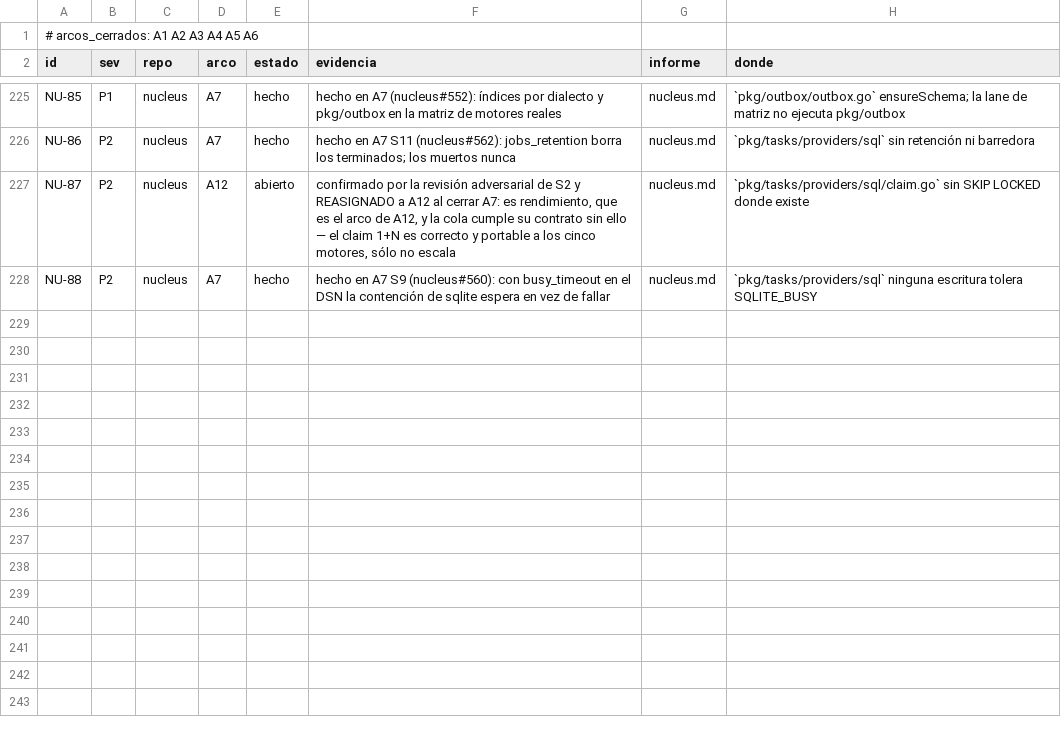
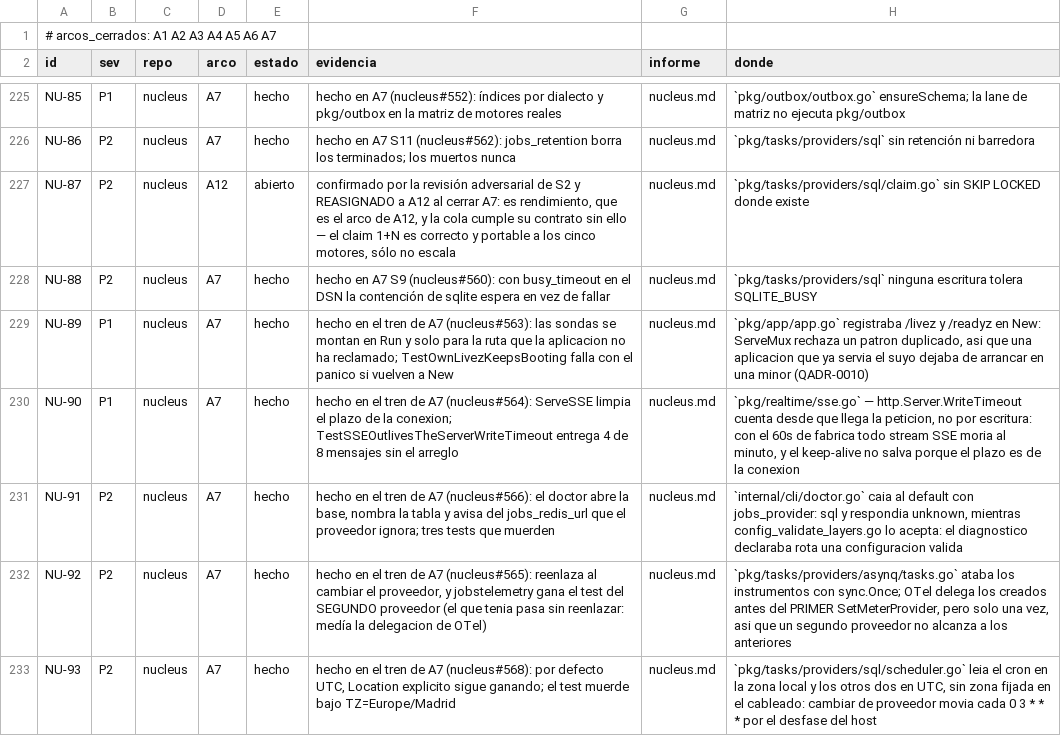
Before and after one commit to jcsvwinston/quantum, a CSV file: docs/auditoria/madurez-2026-09-03/registro.csv, drawn as a sheet; only a part is shown, gaps mark what is left out; the diff covers the shown part only.

```diff
--- a/docs/auditoria/madurez-2026-09-03/registro.csv
+++ b/docs/auditoria/madurez-2026-09-03/registro.csv
@@ -1,2 +1,2 @@
-# arcos_cerrados: A1 A2 A3 A4 A5 A6
+# arcos_cerrados: A1 A2 A3 A4 A5 A6 A7
 id,sev,repo,arco,estado,evidencia,informe,donde
@@ -228,0 +229,5 @@ NU-88,P2,nucleus,A7,hecho,"hecho en A7 S9 (nucleus#560): con busy_timeout en el
+NU-89,P1,nucleus,A7,hecho,hecho en el tren de A7 (nucleus#563): las sondas se montan en Run y solo para la ruta que la aplicacion no ha reclamado; TestOwnLivezKeepsBooting falla con el panico si vuelven a New,nucleus.md,"`pkg/app/app.go` registraba /livez y /readyz en New: ServeMux rechaza un patron duplicado, asi que una aplicacion que ya servia el suyo dejaba de arrancar en una minor (QADR-0010)"
+NU-90,P1,nucleus,A7,hecho,hecho en el tren de A7 (nucleus#564): ServeSSE limpia el plazo de la conexion; TestSSEOutlivesTheServerWriteTimeout entrega 4 de 8 mensajes sin el arreglo,nucleus.md,"`pkg/realtime/sse.go` — http.Server.WriteTimeout cuenta desde que llega la peticion, no por escritura: con el 60s de fabrica todo stream SSE moria al minuto, y el keep-alive no salva porque el plazo es de la conexion"
+NU-91,P2,nucleus,A7,hecho,"hecho en el tren de A7 (nucleus#566): el doctor abre la base, nombra la tabla y avisa del jobs_redis_url que el proveedor ignora; tres tests que muerden",nucleus.md,"`internal/cli/doctor.go` caia al default con jobs_provider: sql y respondia unknown, mientras config_validate_layers.go lo acepta: el diagnostico declaraba rota una configuracion valida"
+NU-92,P2,nucleus,A7,hecho,"hecho en el tren de A7 (nucleus#565): reenlaza al cambiar el proveedor, y jobstelemetry gana el test del SEGUNDO proveedor (el que tenia pasa sin reenlazar: medía la delegacion de OTel)",nucleus.md,"`pkg/tasks/providers/asynq/tasks.go` ataba los instrumentos con sync.Once; OTel delega los creados antes del PRIMER SetMeterProvider, pero solo una vez, asi que un segundo proveedor no alcanza a los anteriores"
+NU-93,P2,nucleus,A7,hecho,"hecho en el tren de A7 (nucleus#568): por defecto UTC, Location explicito sigue ganando; el test muerde bajo TZ=Europe/Madrid",nucleus.md,"`pkg/tasks/providers/sql/scheduler.go` leia el cron en la zona local y los otros dos en UTC, sin zona fijada en el cableado: cambiar de proveedor movia cada 0 3 * * * por el desfase del host"
```
Also changed, not shown: 4 added rows and 2 edited cells elsewhere in this file, 11 other files.
